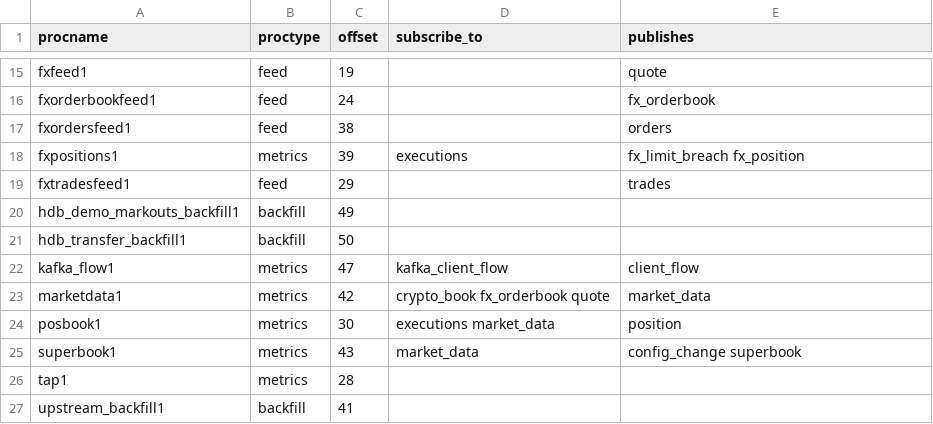
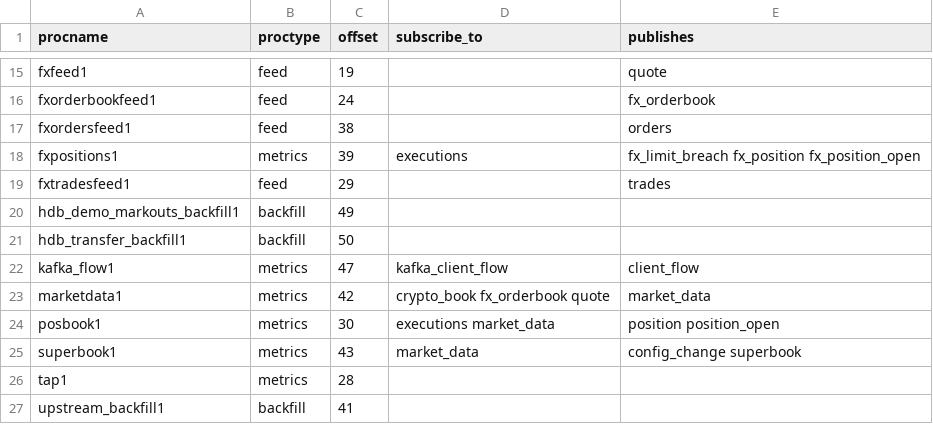
Before and after one commit to kwojdalski/uqf, a CSV file: docs/reference/surfaces/current/processes.csv, drawn as a sheet; only a part is shown, gaps mark what is left out.

```diff
--- a/docs/reference/surfaces/current/processes.csv
+++ b/docs/reference/surfaces/current/processes.csv
@@ -17,3 +17,3 @@ fxorderbookfeed1,feed,24,,fx_orderbook
 fxordersfeed1,feed,38,,orders
-fxpositions1,metrics,39,executions,fx_limit_breach fx_position
+fxpositions1,metrics,39,executions,fx_limit_breach fx_position fx_position_open
 fxtradesfeed1,feed,29,,trades
@@ -23,3 +23,3 @@ kafka_flow1,metrics,47,kafka_client_flow,client_flow
 marketdata1,metrics,42,crypto_book fx_orderbook quote,market_data
-posbook1,metrics,30,executions market_data,position
+posbook1,metrics,30,executions market_data,position position_open
 superbook1,metrics,43,market_data,config_change superbook
```
Also changed, not shown: docs/reference/surfaces/current/functions.csv, docs/reference/surfaces/current/table_columns.csv, 19 other files.
